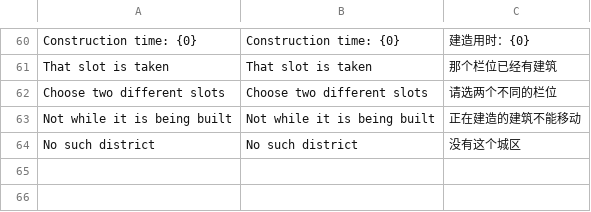
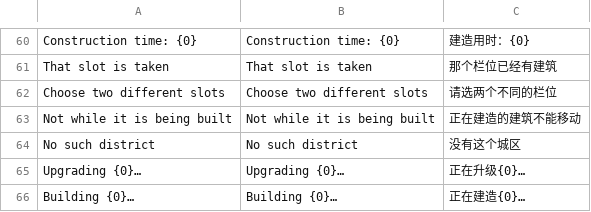
Before and after one commit to xczics/wargame, a CSV file: src/plugins/buildings/data/i18n.csv, drawn as a sheet; only a part is shown, gaps mark what is left out; the diff names each change by its address in the sheet, - before the commit and + after, or states it on an @@ line.

```diff
--- a/src/plugins/buildings/data/i18n.csv
+++ b/src/plugins/buildings/data/i18n.csv
+row 65: Upgrading {0}… | Upgrading {0}… | 正在升级{0}…
+row 66: Building {0}… | Building {0}… | 正在建造{0}…
```
Also changed, not shown: src/plugins/items/data/i18n.csv, src/plugins/npc-camps/data/i18n.csv, 48 other files.
